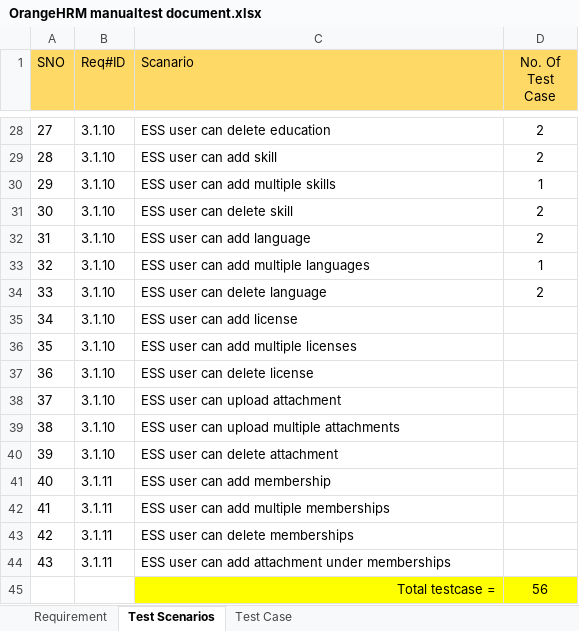
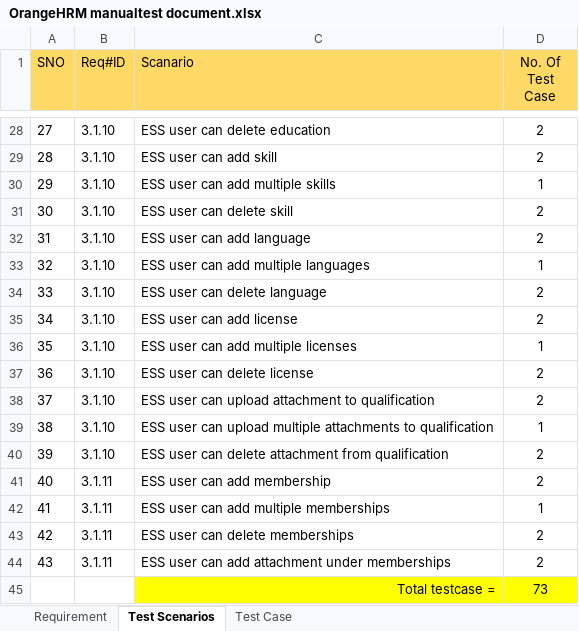
Before and after one commit to PawinThamruangthong/TestingSomething, an Excel workbook: manual test/Project1 OrangeHRM/OrangeHRM manualtest document.xlsx, sheet Test Scenarios, drawn as a sheet; only a part is shown, gaps mark what is left out; values as stored, in another font and other column widths than the file's, no borders; the diff names each change by its address in the sheet, - before the commit and + after, or states it on an @@ line.

Commit message:
OrangeHRM - Complete Testcase
Testcase cover all scenarios 43/43
Total of 73 testcases
Edit requirement file location

```diff
--- a/manual test/Project1 OrangeHRM/OrangeHRM manualtest document.xlsx (sheet Test Scenarios)
+++ b/manual test/Project1 OrangeHRM/OrangeHRM manualtest document.xlsx (sheet Test Scenarios)
-D35 (No. Of Test Case): (empty)
+D35 (No. Of Test Case): 2
-D36 (No. Of Test Case): (empty)
+D36 (No. Of Test Case): 1
-D37:D38 (No. Of Test Case): (empty)
+D37:D38 (No. Of Test Case): 2
-C38 (Scanario): ESS user can upload attachment
+C38 (Scanario): ESS user can upload attachment to qualification
-C39 (Scanario): …multiple attachments
+C39 (Scanario): …multiple attachments to qualification
-D39 (No. Of Test Case): (empty)
+D39 (No. Of Test Case): 1
-C40 (Scanario): ESS user can delete attachment
+C40 (Scanario): ESS user can delete attachment from qualification
-D40:D41 (No. Of Test Case): (empty)
+D40:D41 (No. Of Test Case): 2
-D42 (No. Of Test Case): (empty)
+D42 (No. Of Test Case): 1
-D43:D44 (No. Of Test Case): (empty)
+D43:D44 (No. Of Test Case): 2
-D45 (No. Of Test Case): 56
+D45 (No. Of Test Case): 73
```
Also changed, not shown: sheet Test Case, sheet Requirement, charts or pictures.
